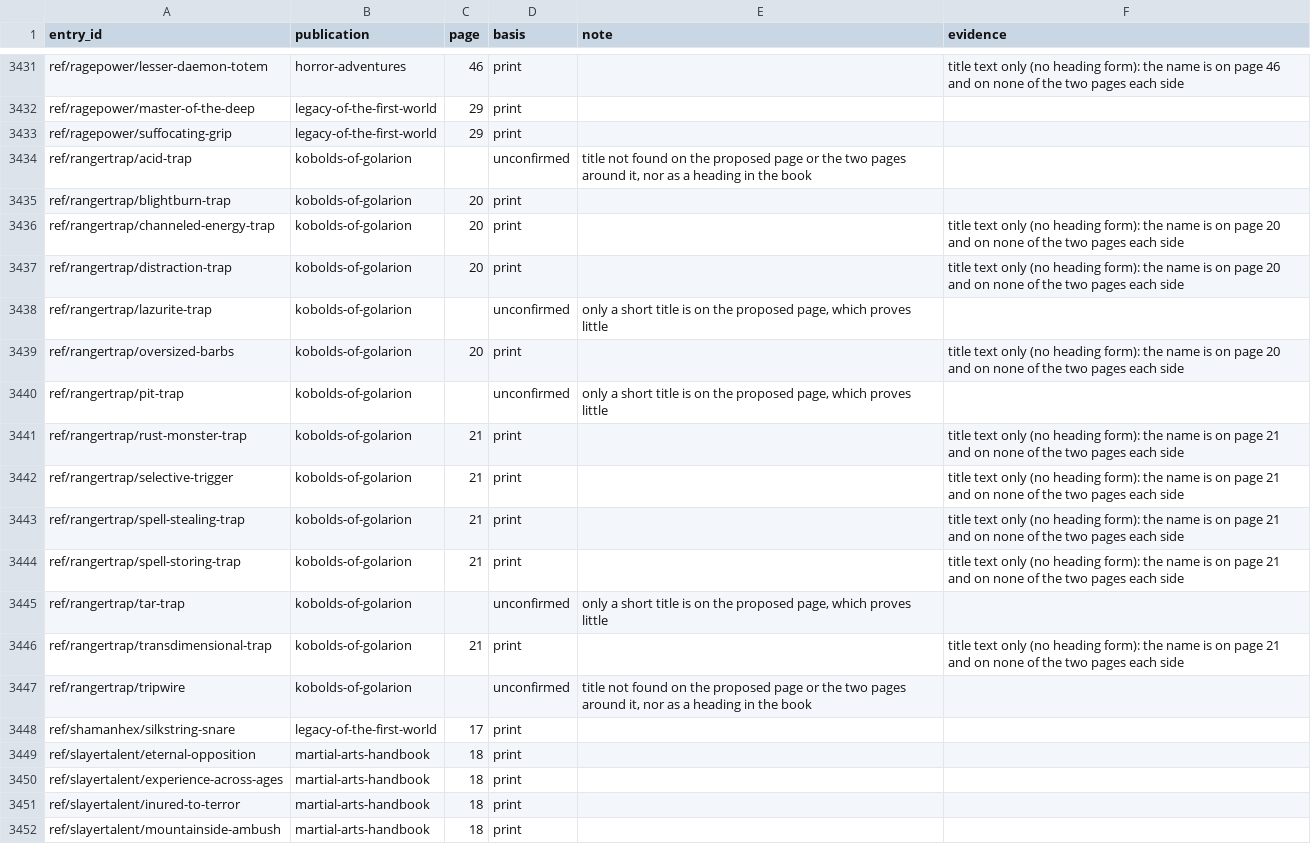
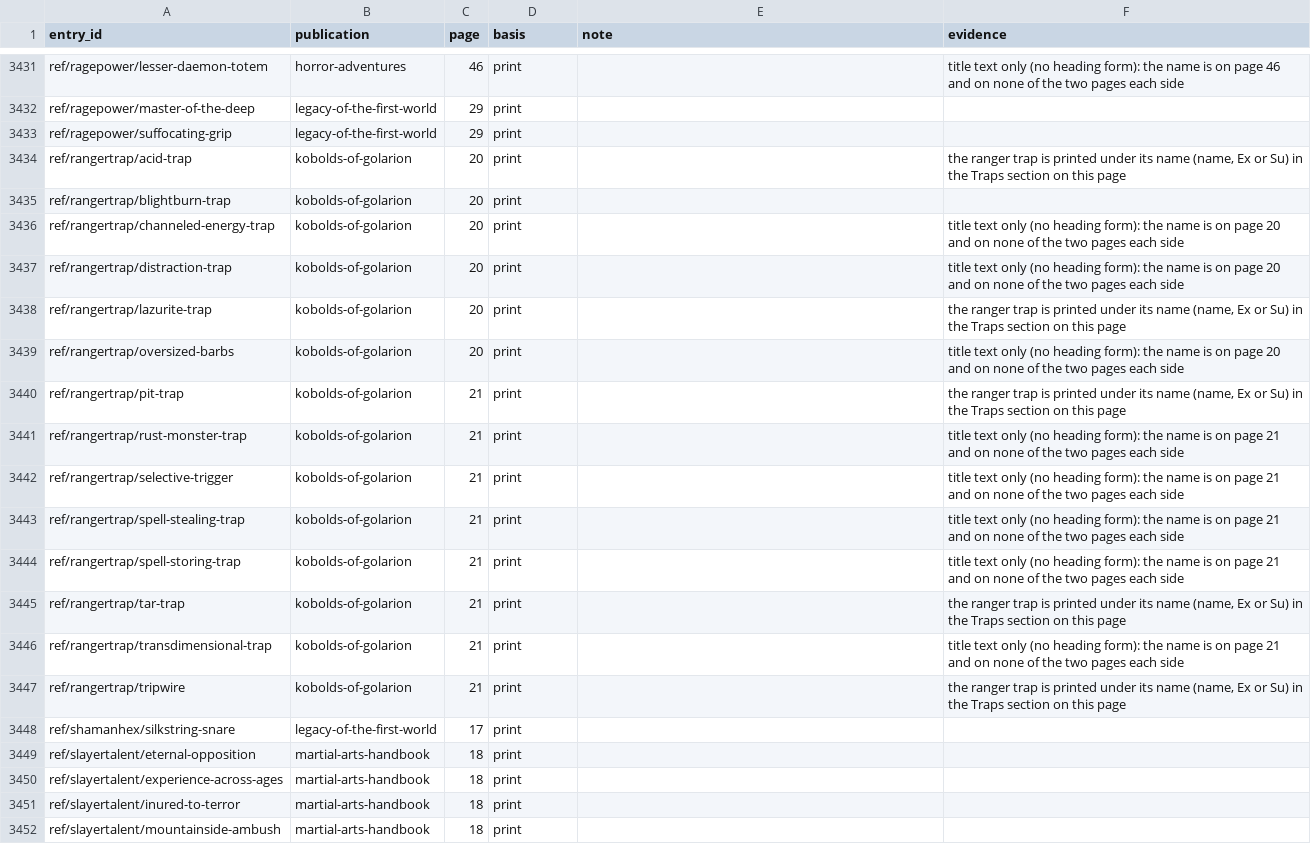
Before and after one commit to phynics/cast-iron-data, a TSV file: scripts/citation-print-pages-170.tsv, drawn as a sheet; only a part is shown, gaps mark what is left out.

```diff
--- a/scripts/citation-print-pages-170.tsv
+++ b/scripts/citation-print-pages-170.tsv
@@ -3433,3 +3433,3 @@ ref/ragepower/master-of-the-deep	legacy-of-the-first-world	29	print
 ref/ragepower/suffocating-grip	legacy-of-the-first-world	29	print		
-ref/rangertrap/acid-trap	kobolds-of-golarion		unconfirmed	title not found on the proposed page or the two pages around it, nor as a heading in the book	
+ref/rangertrap/acid-trap	kobolds-of-golarion	20	print		the ranger trap is printed under its name (name, Ex or Su) in the Traps section on this page
 ref/rangertrap/blightburn-trap	kobolds-of-golarion	20	print		
@@ -3437,5 +3437,5 @@ ref/rangertrap/channeled-energy-trap	kobolds-of-golarion	20	print		title text on
 ref/rangertrap/distraction-trap	kobolds-of-golarion	20	print		title text only (no heading form): the name is on page 20 and on none of the two pages each side
-ref/rangertrap/lazurite-trap	kobolds-of-golarion		unconfirmed	only a short title is on the proposed page, which proves little	
+ref/rangertrap/lazurite-trap	kobolds-of-golarion	20	print		the ranger trap is printed under its name (name, Ex or Su) in the Traps section on this page
 ref/rangertrap/oversized-barbs	kobolds-of-golarion	20	print		title text only (no heading form): the name is on page 20 and on none of the two pages each side
-ref/rangertrap/pit-trap	kobolds-of-golarion		unconfirmed	only a short title is on the proposed page, which proves little	
+ref/rangertrap/pit-trap	kobolds-of-golarion	21	print		the ranger trap is printed under its name (name, Ex or Su) in the Traps section on this page
 ref/rangertrap/rust-monster-trap	kobolds-of-golarion	21	print		title text only (no heading form): the name is on page 21 and on none of the two pages each side
@@ -3444,5 +3444,5 @@ ref/rangertrap/spell-stealing-trap	kobolds-of-golarion	21	print		title text only
 ref/rangertrap/spell-storing-trap	kobolds-of-golarion	21	print		title text only (no heading form): the name is on page 21 and on none of the two pages each side
-ref/rangertrap/tar-trap	kobolds-of-golarion		unconfirmed	only a short title is on the proposed page, which proves little	
+ref/rangertrap/tar-trap	kobolds-of-golarion	21	print		the ranger trap is printed under its name (name, Ex or Su) in the Traps section on this page
 ref/rangertrap/transdimensional-trap	kobolds-of-golarion	21	print		title text only (no heading form): the name is on page 21 and on none of the two pages each side
-ref/rangertrap/tripwire	kobolds-of-golarion		unconfirmed	title not found on the proposed page or the two pages around it, nor as a heading in the book	
+ref/rangertrap/tripwire	kobolds-of-golarion	21	print		the ranger trap is printed under its name (name, Ex or Su) in the Traps section on this page
 ref/shamanhex/silkstring-snare	legacy-of-the-first-world	17	print		
```
Also changed, not shown: scripts/citation-review-170.tsv, 5 other files.
